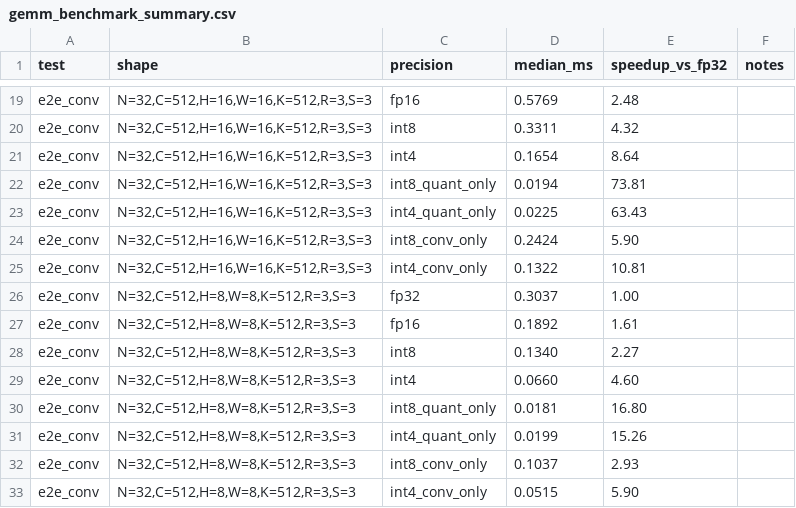
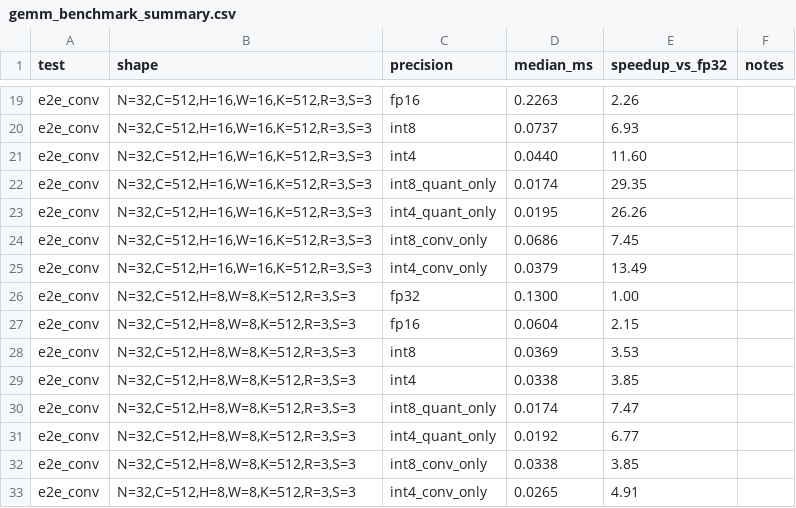
Before and after one commit to xiaruize0911/MoDiff, a CSV file: analysis_int4_vs_int8/gemm_benchmark_summary.csv, drawn as a sheet; only a part is shown, gaps mark what is left out; the diff covers the shown part only; the diff names each change by its address in the sheet, - before the commit and + after, or states it on an @@ line.

```diff
--- a/analysis_int4_vs_int8/gemm_benchmark_summary.csv
+++ b/analysis_int4_vs_int8/gemm_benchmark_summary.csv
-D19 (median_ms): 0.5769
+D19 (median_ms): 0.2263
-E19 (speedup_vs_fp32): 2.48
+E19 (speedup_vs_fp32): 2.26
-D20 (median_ms): 0.3311
+D20 (median_ms): 0.0737
-E20 (speedup_vs_fp32): 4.32
+E20 (speedup_vs_fp32): 6.93
-D21 (median_ms): 0.1654
+D21 (median_ms): 0.0440
-E21 (speedup_vs_fp32): 8.64
+E21 (speedup_vs_fp32): 11.60
-D22 (median_ms): 0.0194
+D22 (median_ms): 0.0174
-E22 (speedup_vs_fp32): 73.81
+E22 (speedup_vs_fp32): 29.35
-D23 (median_ms): 0.0225
+D23 (median_ms): 0.0195
-E23 (speedup_vs_fp32): 63.43
+E23 (speedup_vs_fp32): 26.26
-D24 (median_ms): 0.2424
+D24 (median_ms): 0.0686
-E24 (speedup_vs_fp32): 5.90
+E24 (speedup_vs_fp32): 7.45
-D25 (median_ms): 0.1322
+D25 (median_ms): 0.0379
-E25 (speedup_vs_fp32): 10.81
+E25 (speedup_vs_fp32): 13.49
-D26 (median_ms): 0.3037
+D26 (median_ms): 0.1300
-D27 (median_ms): 0.1892
+D27 (median_ms): 0.0604
-E27 (speedup_vs_fp32): 1.61
+E27 (speedup_vs_fp32): 2.15
-D28 (median_ms): 0.1340
+D28 (median_ms): 0.0369
-E28 (speedup_vs_fp32): 2.27
+E28 (speedup_vs_fp32): 3.53
-D29 (median_ms): 0.0660
+D29 (median_ms): 0.0338
-E29 (speedup_vs_fp32): 4.60
+E29 (speedup_vs_fp32): 3.85
-D30 (median_ms): 0.0181
+D30 (median_ms): 0.0174
-E30 (speedup_vs_fp32): 16.80
+E30 (speedup_vs_fp32): 7.47
-D31 (median_ms): 0.0199
+D31 (median_ms): 0.0192
-E31 (speedup_vs_fp32): 15.26
+E31 (speedup_vs_fp32): 6.77
-D32 (median_ms): 0.1037
+D32 (median_ms): 0.0338
-E32 (speedup_vs_fp32): 2.93
+E32 (speedup_vs_fp32): 3.85
-D33 (median_ms): 0.0515
+D33 (median_ms): 0.0265
-E33 (speedup_vs_fp32): 5.90
+E33 (speedup_vs_fp32): 4.91
```
Also changed, not shown: 31 edited cells elsewhere in this file, 13 other files.
